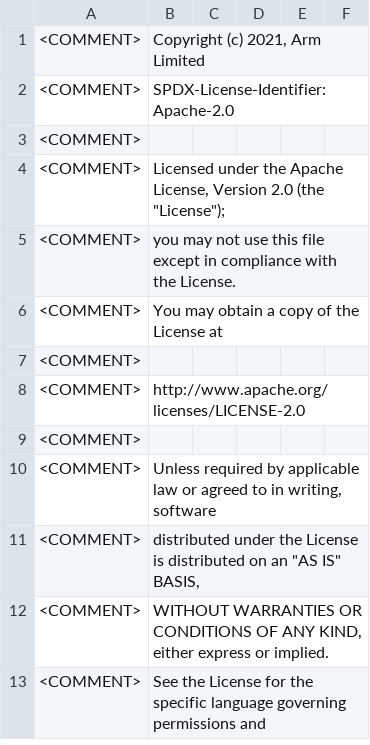
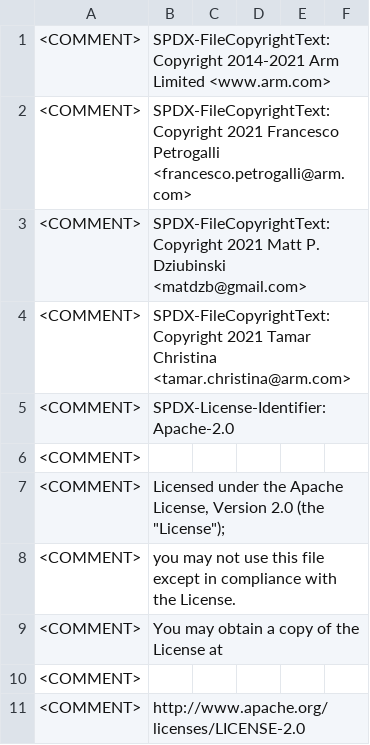
Before and after one commit to ARM-software/acle, a CSV file: tools/intrinsic_db/advsimd.csv, drawn as a sheet; only a part is shown; the shorter side is filled out with more unchanged rows.

Commit message:
[community] Update copyright information. NFCI
In the contribution guidelines [1] we state that Arm do not require
copyright assignment for any kind of contributions. The update is
needed to facilitate the update of the copyright infos for new
contributions.

We have left the pre open source reelase copyright statements, and
added the names of the people that have contributed so far since the
first opens source release [2].

We have also updated the License and Copyright sections of the
specifications to make them self contained in the document itself,
without reference to files that might not be shipped with the PDF file
of the specs.

Note: there are no functional changes in term of license.

[1] https://github.com/ARM-software/acle/blob/main/CONTRIBUTING.md#contribution-agreement
[2] https://github.com/ARM-software/acle/releases/tag/r2021-07-02

```diff
--- a/tools/intrinsic_db/advsimd.csv
+++ b/tools/intrinsic_db/advsimd.csv
@@ -1,2 +1,5 @@
-<COMMENT>	Copyright (c) 2021, Arm Limited
+<COMMENT>	SPDX-FileCopyrightText: Copyright 2014-2021 Arm Limited <www.arm.com>
+<COMMENT>	SPDX-FileCopyrightText: Copyright 2021 Francesco Petrogalli <francesco.petrogalli@arm.com>
+<COMMENT>	SPDX-FileCopyrightText: Copyright 2021 Matt P. Dziubinski <matdzb@gmail.com>
+<COMMENT>	SPDX-FileCopyrightText: Copyright 2021 Tamar Christina <tamar.christina@arm.com>
 <COMMENT>	SPDX-License-Identifier: Apache-2.0
```
Also changed, not shown: tools/intrinsic_db/advsimd_classification.csv, tools/intrinsic_db/mve.csv, 45 other files.
